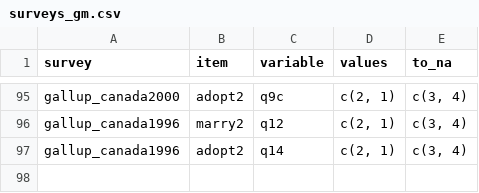
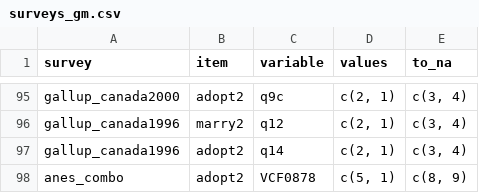
Before and after one commit to fsolt/DCPO, a CSV file: data-raw/surveys_gm.csv, drawn as a sheet; only a part is shown, gaps mark what is left out; the diff names each change by its address in the sheet, - before the commit and + after, or states it on an @@ line.

Commit message:
add anes_combo

```diff
--- a/data-raw/surveys_gm.csv
+++ b/data-raw/surveys_gm.csv
+row 98: anes_combo | adopt2 | VCF0878 | c(5, 1) | c(8, 9)
```
